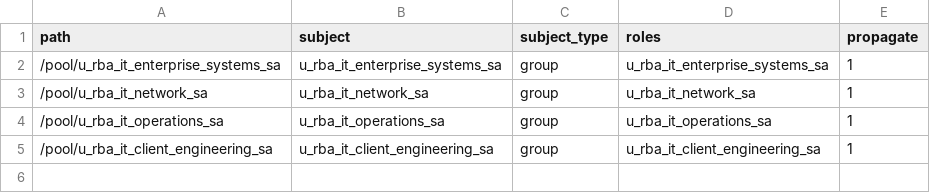
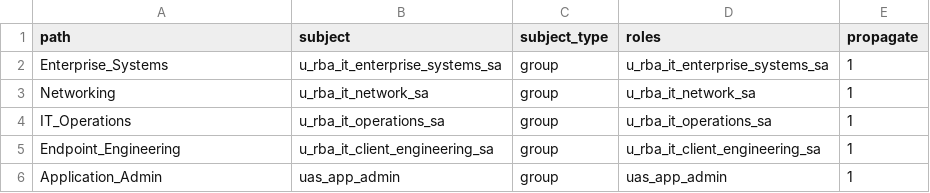
Before and after one commit to nfrosa01/Proxmox_RBAC, a CSV file: files/acls.csv, drawn as a sheet.

Commit message:
Update acls.csv

```diff
--- a/files/acls.csv
+++ b/files/acls.csv
@@ -1,5 +1,6 @@
 path,subject,subject_type,roles,propagate
-/pool/u_rba_it_enterprise_systems_sa,u_rba_it_enterprise_systems_sa,group,u_rba_it_enterprise_systems_sa,1
-/pool/u_rba_it_network_sa, u_rba_it_network_sa, group,u_rba_it_network_sa,1
-/pool/u_rba_it_operations_sa, u_rba_it_operations_sa, group, u_rba_it_operations_sa,1
-/pool/u_rba_it_client_engineering_sa, u_rba_it_client_engineering_sa, group, u_rba_it_client_engineering_sa,1
+Enterprise_Systems,u_rba_it_enterprise_systems_sa,group,u_rba_it_enterprise_systems_sa,1
+Networking, u_rba_it_network_sa, group,u_rba_it_network_sa,1
+IT_Operations, u_rba_it_operations_sa, group, u_rba_it_operations_sa,1
+Endpoint_Engineering, u_rba_it_client_engineering_sa, group, u_rba_it_client_engineering_sa,1
+Application_Admin, uas_app_admin,group,uas_app_admin,1
```
